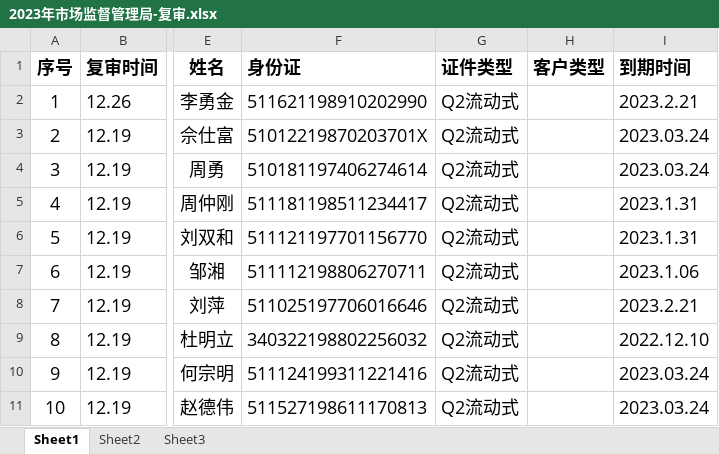
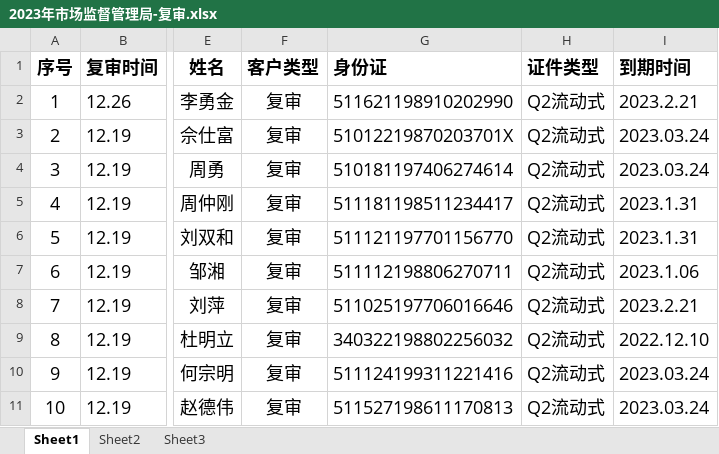
Before and after one commit to leojiang/customer-tracker, an Excel workbook: docs/data sample/2023年市场监督管理局-复审.xlsx, sheet Sheet1, drawn as a sheet; only a part is shown, gaps mark what is left out; values as stored, in another font and other column widths than the file's, no borders; removed rows and columns are numbered as before the commit, all else as after; the diff covers the shown part only; the diff names each change by its address in the sheet, - before the commit and + after, or states it on an @@ line.

```diff
--- a/docs/data sample/2023年市场监督管理局-复审.xlsx (sheet Sheet1)
+++ b/docs/data sample/2023年市场监督管理局-复审.xlsx (sheet Sheet1)
+column F (客户类型), rows 2-11: all 复审
-column H (客户类型), empty
```
Also changed, not shown: 1 removed row and 4 edited cells elsewhere in this sheet, docs/data sample/2022年市场监督管理局.xlsx, docs/data sample/2022年应急管理厅.xlsx, 11 other files.
